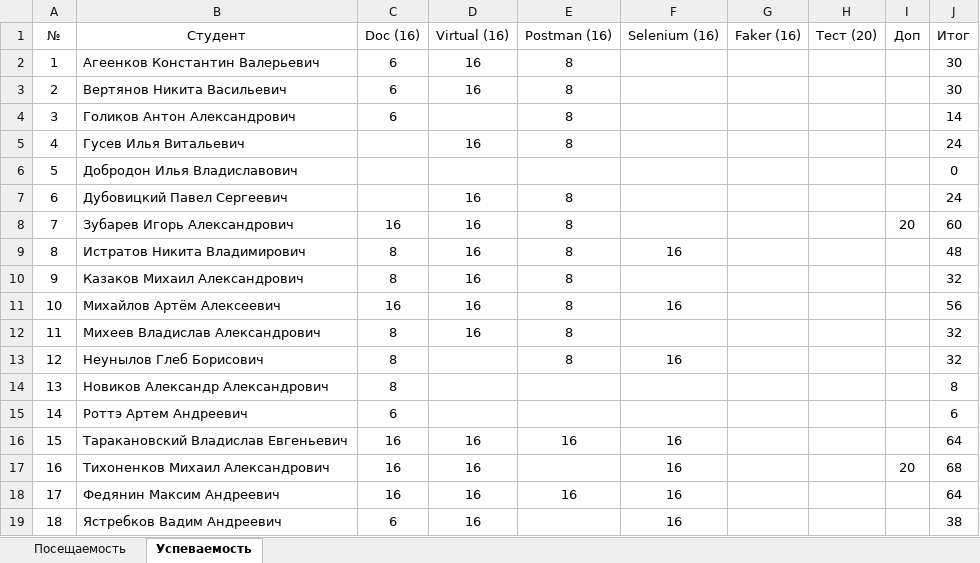
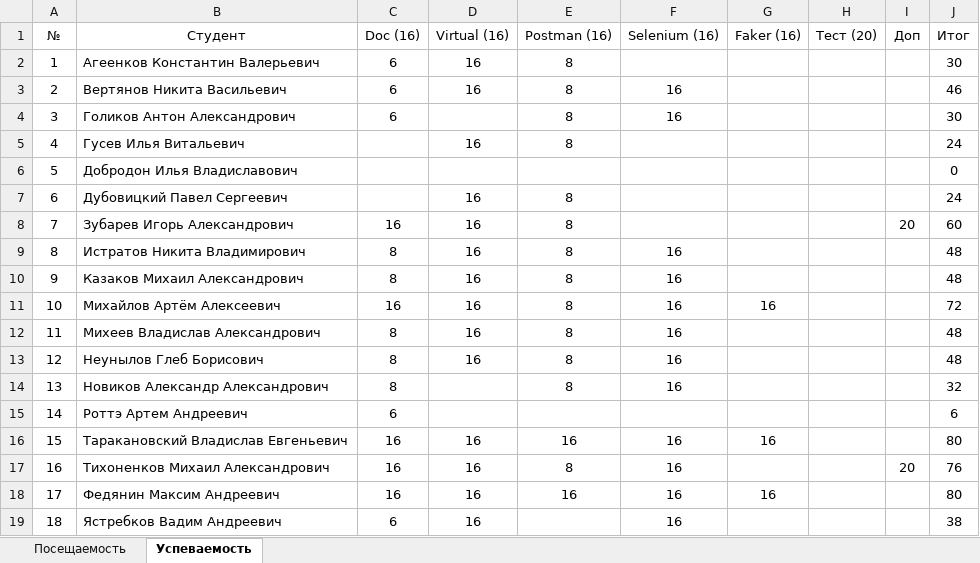
Before and after one commit to TheBandik/information-systems-testing, an Excel workbook: Успеваемость_С-ИП-21-1.xlsx, sheet Успеваемость, drawn as a sheet; values as stored, in another font and other column widths than the file's, no borders; the diff names each change by its address in the sheet, - before the commit and + after, or states it on an @@ line.

```diff
--- a/Успеваемость_С-ИП-21-1.xlsx (sheet Успеваемость)
+++ b/Успеваемость_С-ИП-21-1.xlsx (sheet Успеваемость)
-F3:F4 (Selenium (16)): (empty)
+F3:F4 (Selenium (16)): 16
-J3 (Итог): 30
+J3 (Итог): 46
-J4 (Итог): 14
+J4 (Итог): 30
-F10 (Selenium (16)): (empty)
+F10 (Selenium (16)): 16
-J10 (Итог): 32
+J10 (Итог): 48
-G11 (Faker (16)): (empty)
+G11 (Faker (16)): 16
-J11 (Итог): 56
+J11 (Итог): 72
-F12 (Selenium (16)): (empty)
+F12 (Selenium (16)): 16
-J12:J13 (Итог): 32
+J12:J13 (Итог): 48
-D13 (Virtual (16)): (empty)
+D13 (Virtual (16)): 16
-E14 (Postman (16)): (empty)
+E14 (Postman (16)): 8
-F14 (Selenium (16)): (empty)
+F14 (Selenium (16)): 16
-J14 (Итог): 8
+J14 (Итог): 32
-G16 (Faker (16)): (empty)
+G16 (Faker (16)): 16
-J16 (Итог): 64
+J16 (Итог): 80
-E17 (Postman (16)): (empty)
+E17 (Postman (16)): 8
-J17 (Итог): 68
+J17 (Итог): 76
-G18 (Faker (16)): (empty)
+G18 (Faker (16)): 16
-J18 (Итог): 64
+J18 (Итог): 80
```
Also changed, not shown: sheet Посещаемость, Успеваемость_С-ИП-21-2.xlsx.
